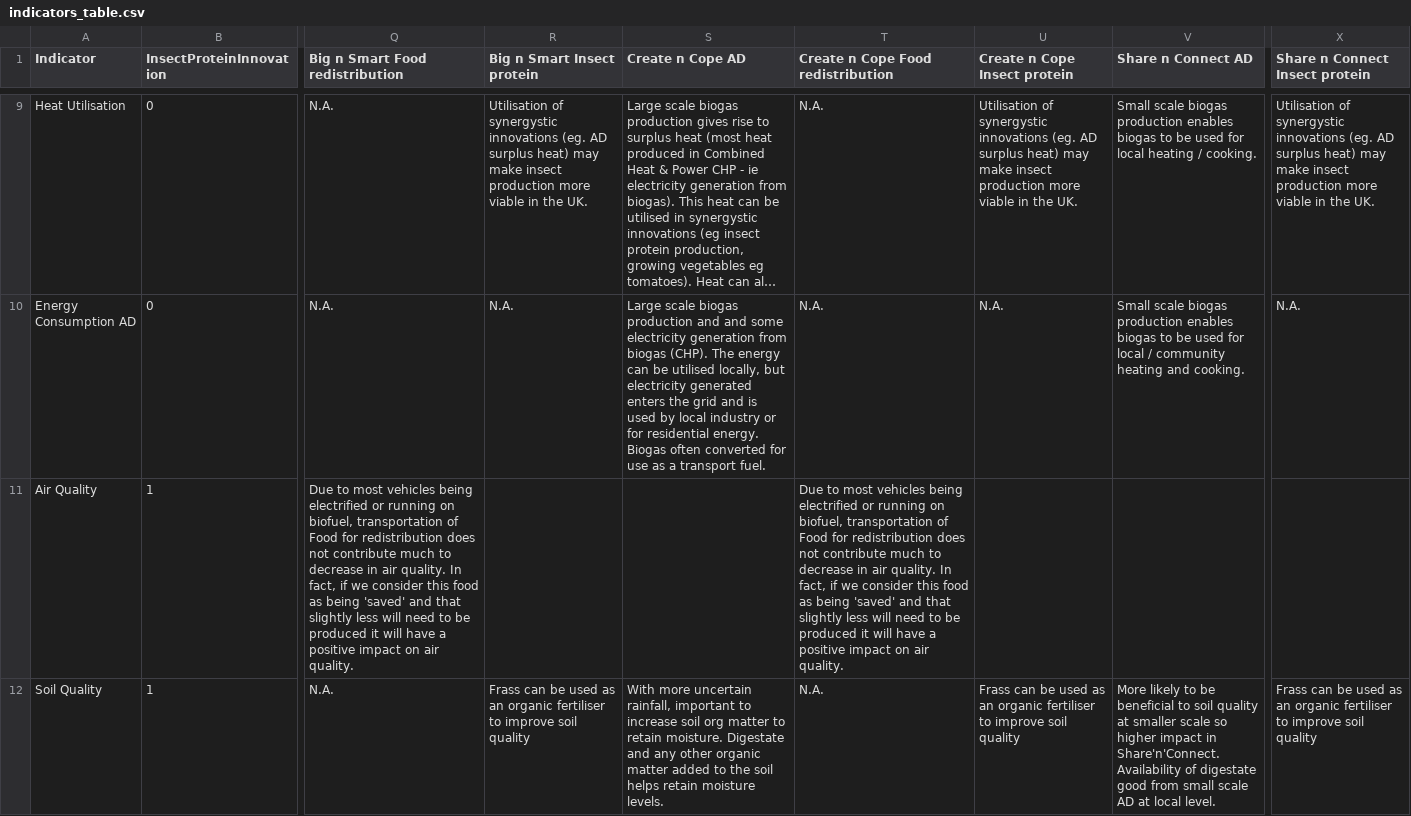
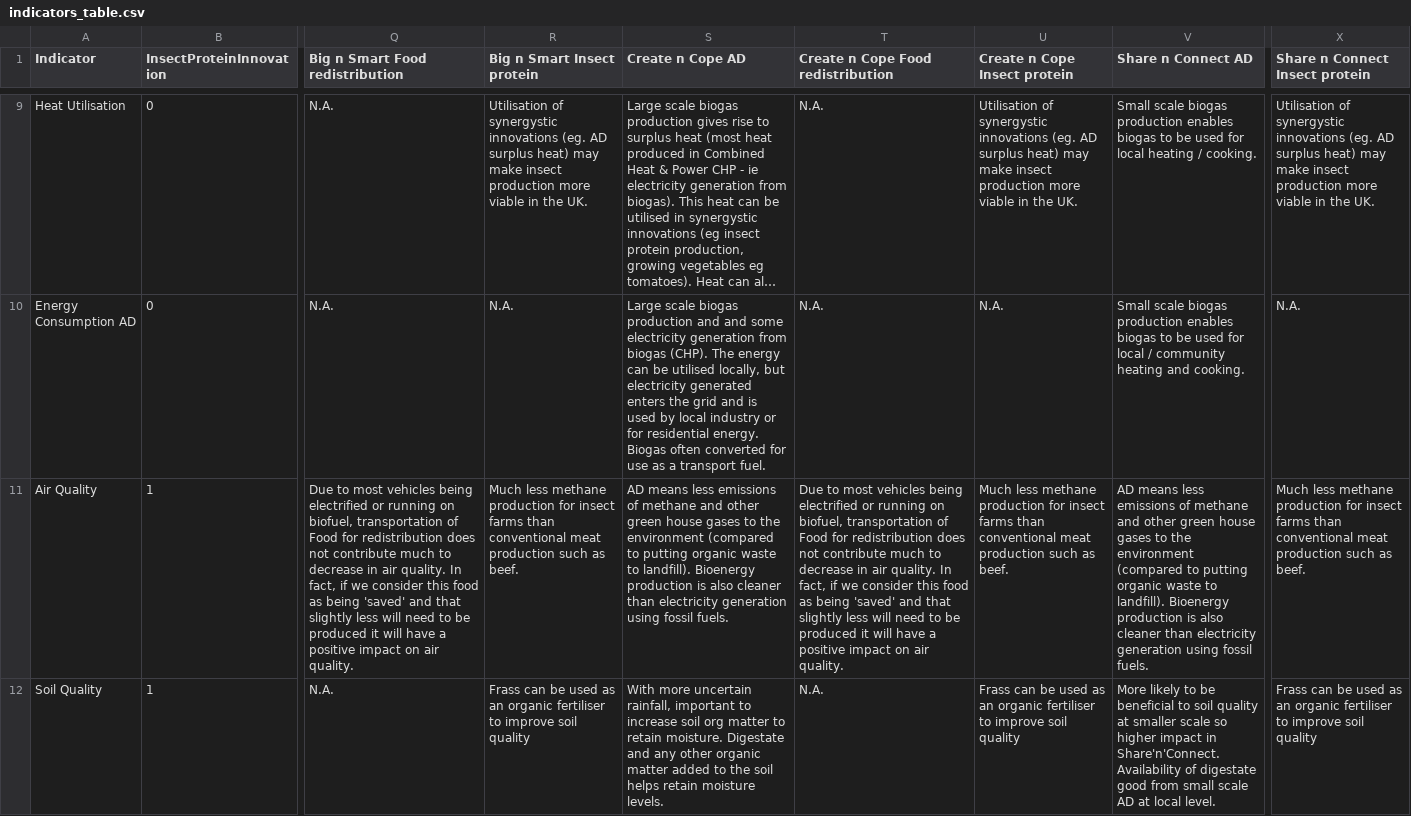
Before and after one commit to Abertay-University-SDI/steppingup-indicators-catalogue, a CSV file: docs/data/indicators_table.csv, drawn as a sheet; only a part is shown, gaps mark what is left out; long unchanged cells end in …; the diff covers the shown part only; the diff names each change by its address in the sheet, - before the commit and + after, or states it on an @@ line.

Commit message:
Updated table

```diff
--- a/docs/data/indicators_table.csv
+++ b/docs/data/indicators_table.csv
-R11 (Big n Smart Insect protein): (empty)
+R11 (Big n Smart Insect protein): Much less methane production for insect farms than conventional meat production such as beef.
-S11 (Create n Cope AD): (empty)
+S11 (Create n Cope AD): AD means less emissions of methane and other green house gases to the environment (compared to putting organic waste to landfill). Bioenergy production is also cleaner than electricity generation using fossil fuels.
-U11 (Create n Cope Insect protein): (empty)
+U11 (Create n Cope Insect protein): Much less methane production for insect farms than conventional meat production such as beef.
-V11 (Share n Connect AD): (empty)
+V11 (Share n Connect AD): AD means less emissions of methane and other green house gases to the environment (compared to putting organic waste to landfill). Bioenergy production is also cleaner than electricity generation using fossil fuels.
-X11 (Share n Connect Insect protein): (empty)
+X11 (Share n Connect Insect protein): Much less methane production for insect farms than conventional meat production such as beef.
```
Also changed, not shown: 11 edited cells elsewhere in this file.
